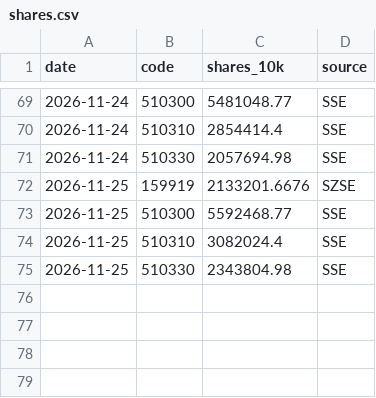
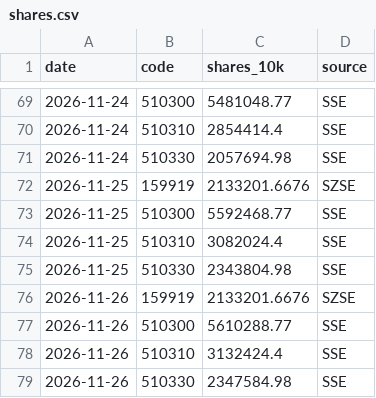
Before and after one commit to zee8765/etf-monitor, a CSV file: data/shares.csv, drawn as a sheet; only a part is shown, gaps mark what is left out.

```diff
--- a/data/shares.csv
+++ b/data/shares.csv
@@ -75 +75,5 @@ date,code,shares_10k,source
 2026-11-25,510330,2343804.98,SSE
+2026-11-26,159919,2133201.6676,SZSE
+2026-11-26,510300,5610288.77,SSE
+2026-11-26,510310,3132424.4,SSE
+2026-11-26,510330,2347584.98,SSE
```
